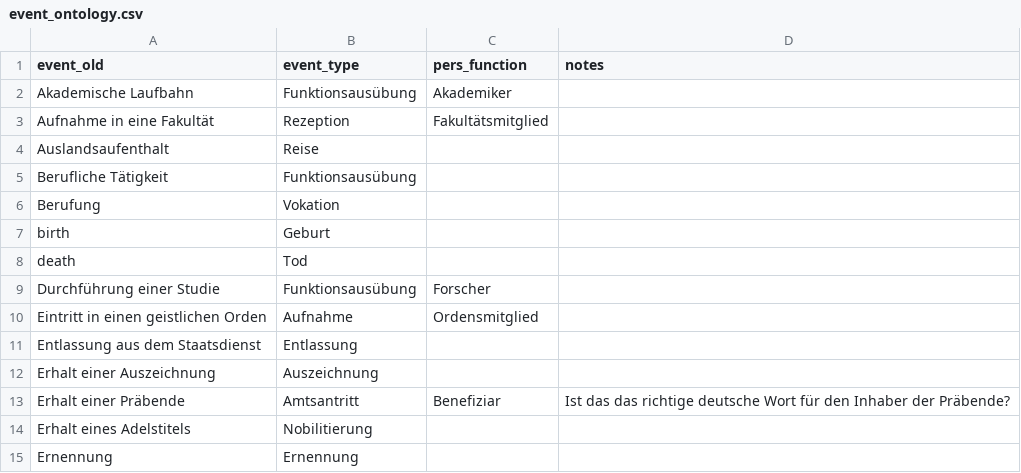
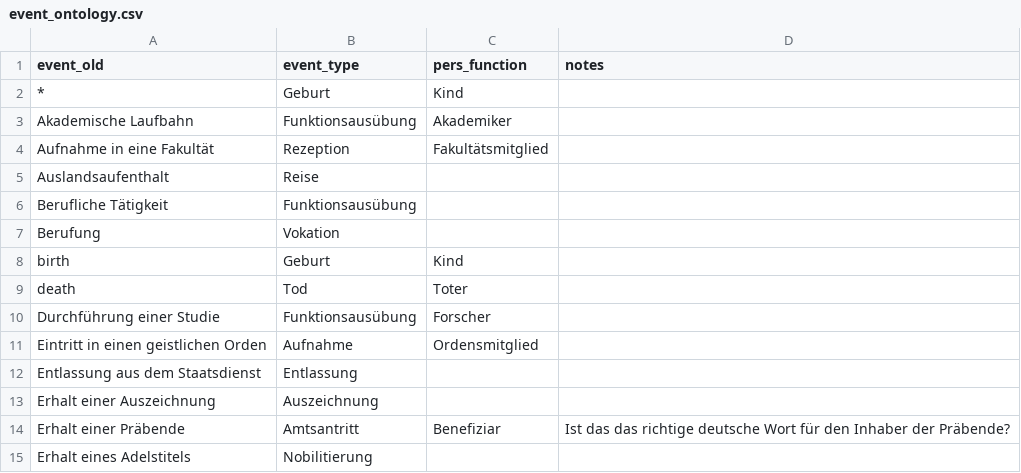
Before and after one commit to ieg-dhr/DigiKAR, a CSV file: OntologyFiles/event_ontology.csv, drawn as a sheet; only a part is shown; the shorter side is filled out with more unchanged rows.

Commit message:
Update event_ontology.csv

```diff
--- a/OntologyFiles/event_ontology.csv
+++ b/OntologyFiles/event_ontology.csv
@@ -1,2 +1,3 @@
 event_old,event_type,pers_function,notes
+ *, Geburt, Kind,
 Akademische Laufbahn,Funktionsausübung,Akademiker,
@@ -6,4 +7,4 @@ Berufliche Tätigkeit,Funktionsausübung,,
 Berufung,Vokation,,
-birth,Geburt,,
-death,Tod,,
+birth,Geburt,Kind,
+death,Tod,Toter,
 Durchführung einer Studie,Funktionsausübung,Forscher,
```
